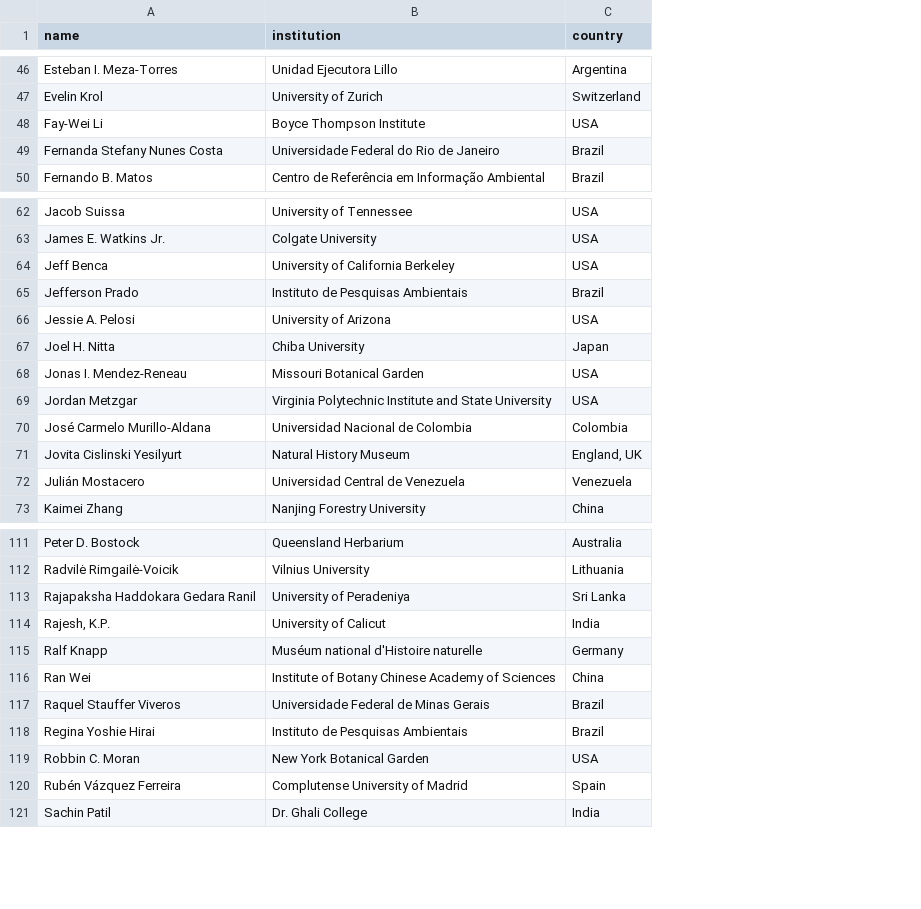
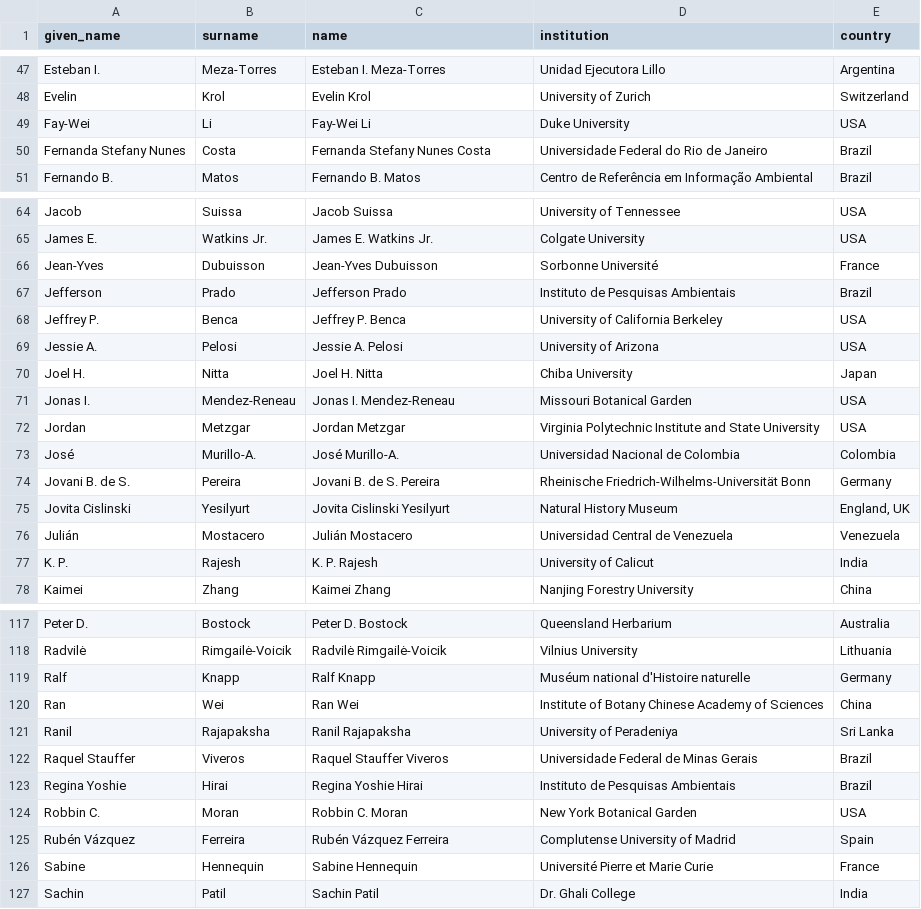
Before and after one commit to pteridogroup/ppg2-ms, a CSV file: data/ppg2_author_list.csv, drawn as a sheet; only a part is shown, gaps mark what is left out; removed rows and columns are numbered as before the commit, all else as after; the diff covers the shown part only; the diff names each change by its address in the sheet, - before the commit and + after, or states it on an @@ line.

Commit message:
Use surnames and PPGII participation from PPG II contributors Google Sheet

```diff
--- a/data/ppg2_author_list.csv
+++ b/data/ppg2_author_list.csv
+column A (given_name), rows 47-51: Esteban I. | Evelin | Fay-Wei | Fernanda Stefany Nunes | Fernando B.; rows 64-65: Jacob | James E.; row 67: Jefferson; rows 69-73: Jessie A. | Joel H. | Jonas I. | Jordan | José; rows 75-76: Jovita Cislinski | Julián; row 78: Kaimei; rows 117-120: Peter D. | Radvilė | Ralf | Ran; rows 122-125: Raquel Stauffer | Regina Yoshie | Robbin C. | Rubén Vázquez; row 127: Sachin
+column B (surname), rows 47-51: Meza-Torres | Krol | Li | Costa | Matos; rows 64-65: Suissa | Watkins Jr.; row 67: Prado; rows 69-73: Pelosi | Nitta | Mendez-Reneau | Metzgar | Murillo-A.; rows 75-76: Yesilyurt | Mostacero; row 78: Zhang; rows 117-120: Bostock | Rimgailė-Voicik | Knapp | Wei; rows 122-125: Viveros | Hirai | Moran | Ferreira; row 127: Patil
-D49 (institution): Boyce Thompson Institute
+D49 (institution): Duke University
-row 64: Jeff Benca | University of California Berkeley | USA
@@ row 156 moved to row 66: Jean-Yves @@
+row 68: Jeffrey P. | Benca | Jeffrey P. Benca | University of California Berkeley | USA
-C73 (name): José Carmelo Murillo-Aldana
+C73 (name): José Murillo-A.
+row 74: Jovani B. de S. | Pereira | Jovani B. de S. Pereira | Rheinische Friedrich-Wilhelms-Universität Bonn | Germany
+row 77: K. P. | Rajesh | K. P. Rajesh | University of Calicut | India
-row 113: Rajapaksha Haddokara Gedara Ranil | University of Peradeniya | Sri Lanka
-row 114: Rajesh, K.P. | University of Calicut | India
+row 121: Ranil | Rajapaksha | Ranil Rajapaksha | University of Peradeniya | Sri Lanka
@@ row 157 moved to row 126: Sabine @@
```
Also changed, not shown: 1 added row, 1 removed row, 3 moved rows and 15 edited cells elsewhere in this file, data/ppg_comments.csv, 4 other files.
